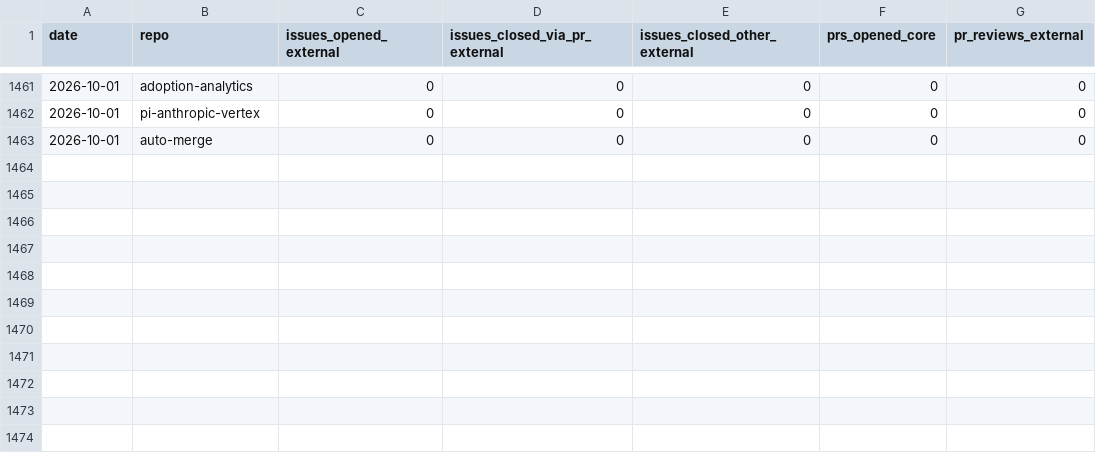
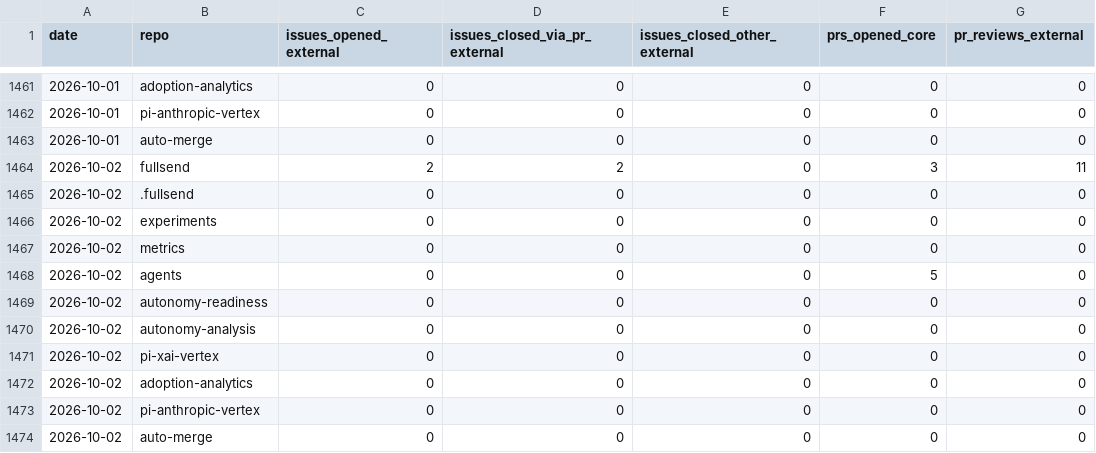
Before and after one commit to fullsend-ai/metrics, a CSV file: docs/community.csv, drawn as a sheet; only a part is shown, gaps mark what is left out; the diff names each change by its address in the sheet, - before the commit and + after, or states it on an @@ line.

```diff
--- a/docs/community.csv
+++ b/docs/community.csv
+row 1464: 2026-10-02 | fullsend | 2 | 2 | 0 | 3 | 11
+row 1465: 2026-10-02 | .fullsend | 0 | 0 | 0 | 0 | 0
+row 1466: 2026-10-02 | experiments | 0 | 0 | 0 | 0 | 0
+row 1467: 2026-10-02 | metrics | 0 | 0 | 0 | 0 | 0
+row 1468: 2026-10-02 | agents | 0 | 0 | 0 | 5 | 0
+row 1469: 2026-10-02 | autonomy-readiness | 0 | 0 | 0 | 0 | 0
+row 1470: 2026-10-02 | autonomy-analysis | 0 | 0 | 0 | 0 | 0
+row 1471: 2026-10-02 | pi-xai-vertex | 0 | 0 | 0 | 0 | 0
+row 1472: 2026-10-02 | adoption-analytics | 0 | 0 | 0 | 0 | 0
+row 1473: 2026-10-02 | pi-anthropic-vertex | 0 | 0 | 0 | 0 | 0
+row 1474: 2026-10-02 | auto-merge | 0 | 0 | 0 | 0 | 0
```
Also changed, not shown: docs/community-details.csv, docs/metrics.csv, 6 other files.
